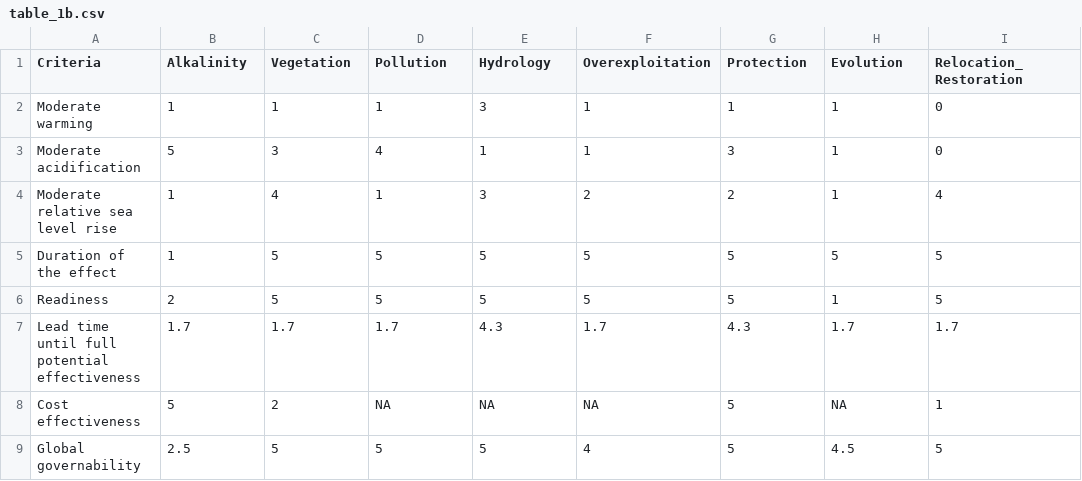
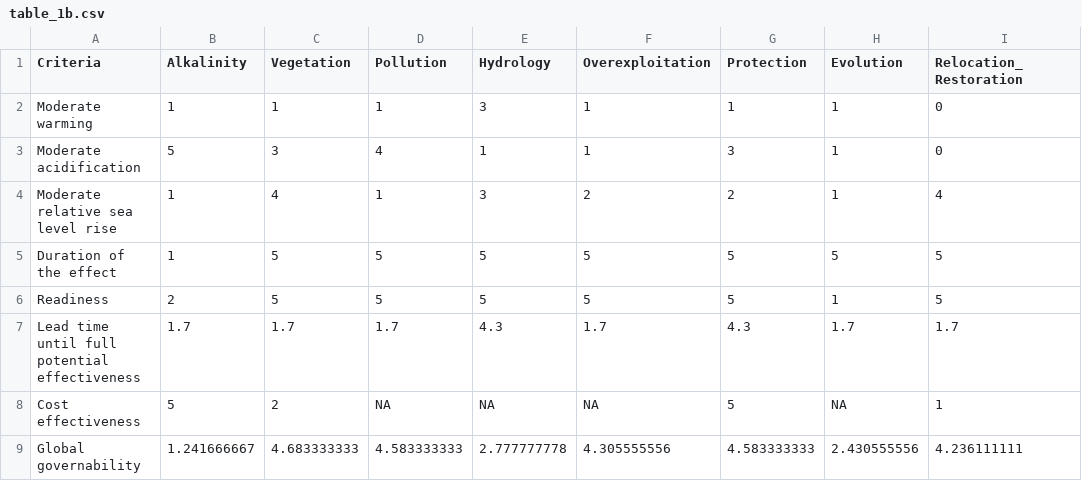
Before and after one commit to jiho/tosi, a CSV file: table_1b.csv, drawn as a sheet.

Commit message:
Update data

```diff
--- a/table_1b.csv
+++ b/table_1b.csv
@@ -8,2 +8,2 @@ Lead time until full potential effectiveness,1.7,1.7,1.7,4.3,1.7,4.3,1.7,1.7
 Cost effectiveness,5,2,NA,NA,NA,5,NA,1
-Global governability,2.5,5,5,5,4,5,4.5,5
+Global governability,1.241666667,4.683333333,4.583333333,2.777777778,4.305555556,4.583333333,2.430555556,4.236111111
```
Also changed, not shown: table_1a.csv, table_3.csv.
